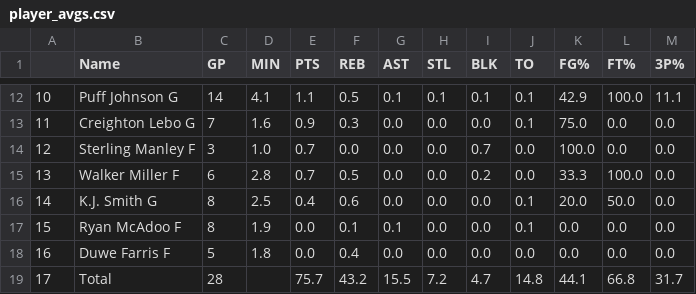
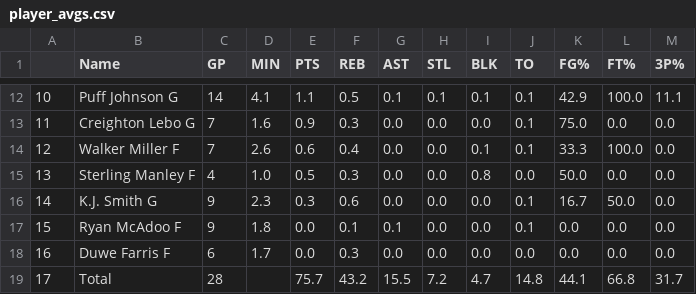
Before and after one commit to bdowd91/UNC_bball_data, a CSV file: player_avgs.csv, drawn as a sheet; only a part is shown, gaps mark what is left out; the diff covers the shown part only.

```diff
--- a/player_avgs.csv
+++ b/player_avgs.csv
@@ -13,7 +13,7 @@
 11,Creighton Lebo G,7,1.6,0.9,0.3,0.0,0.0,0.0,0.1,75.0,0.0,0.0
-12,Sterling Manley F,3,1.0,0.7,0.0,0.0,0.0,0.7,0.0,100.0,0.0,0.0
-13,Walker Miller F,6,2.8,0.7,0.5,0.0,0.0,0.2,0.0,33.3,100.0,0.0
-14,K.J. Smith G,8,2.5,0.4,0.6,0.0,0.0,0.0,0.1,20.0,50.0,0.0
-15,Ryan McAdoo F,8,1.9,0.0,0.1,0.1,0.0,0.0,0.1,0.0,0.0,0.0
-16,Duwe Farris F,5,1.8,0.0,0.4,0.0,0.0,0.0,0.0,0.0,0.0,0.0
+12,Walker Miller F,7,2.6,0.6,0.4,0.0,0.0,0.1,0.1,33.3,100.0,0.0
+13,Sterling Manley F,4,1.0,0.5,0.3,0.0,0.0,0.8,0.0,50.0,0.0,0.0
+14,K.J. Smith G,9,2.3,0.3,0.6,0.0,0.0,0.0,0.1,16.7,50.0,0.0
+15,Ryan McAdoo F,9,1.8,0.0,0.1,0.1,0.0,0.0,0.1,0.0,0.0,0.0
+16,Duwe Farris F,6,1.7,0.0,0.3,0.0,0.0,0.0,0.0,0.0,0.0,0.0
 17,Total,28,,75.7,43.2,15.5,7.2,4.7,14.8,44.1,66.8,31.7
```
Also changed, not shown: 61 edited cells elsewhere in this file, 1 other file.
